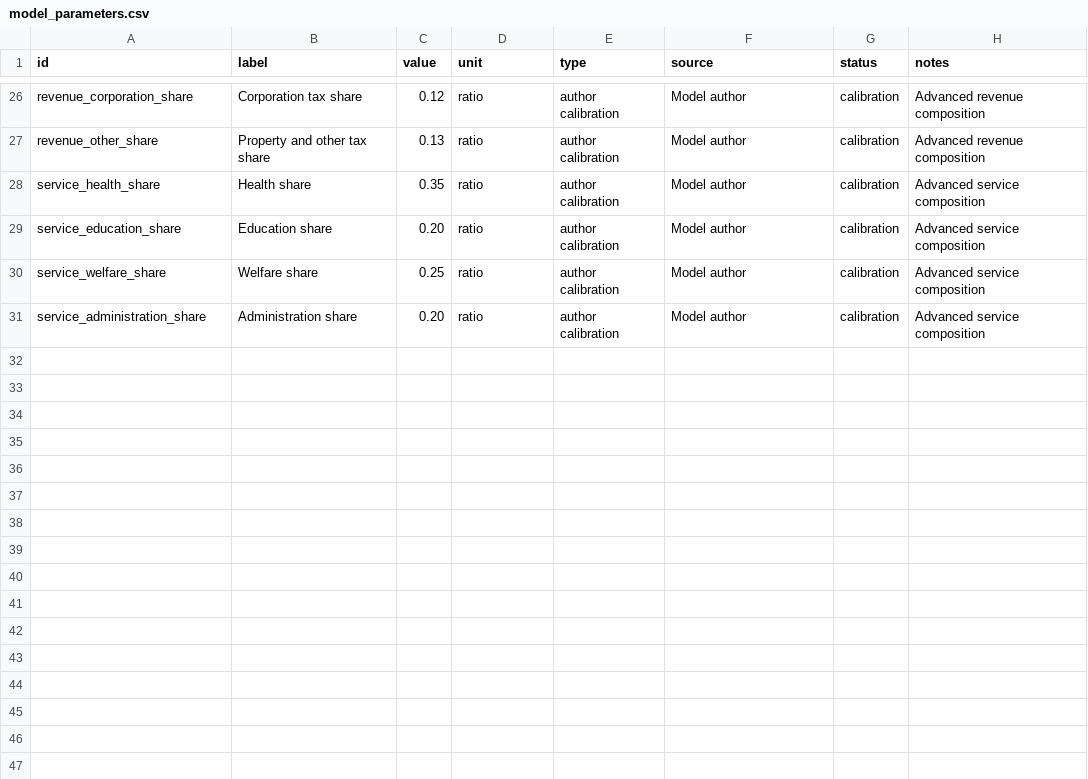
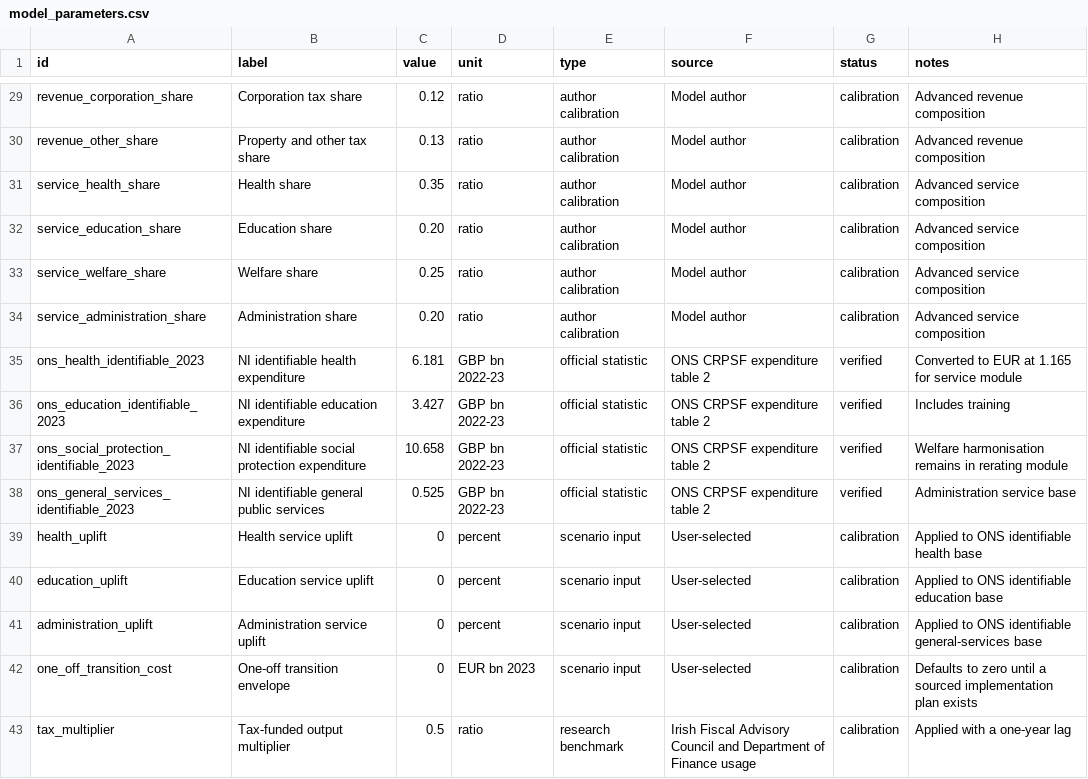
Before and after one commit to skinsella/skinsella.github.io, a CSV file: unity/model_parameters.csv, drawn as a sheet; only a part is shown, gaps mark what is left out; the diff covers the shown part only; the diff names each change by its address in the sheet, - before the commit and + after, or states it on an @@ line.

Commit message:
Strengthen The Price of Unity model evidence and feedback channels
* Strengthen fiscal model evidence and feedback channels

* Strengthen fiscal model evidence and feedback channels

* Strengthen fiscal model evidence and feedback channels

* Strengthen fiscal model evidence and feedback channels

* Strengthen fiscal model evidence and feedback channels

* Strengthen fiscal model evidence and feedback channels

* Strengthen fiscal model evidence and feedback channels

* Add model data and transformation register

```diff
--- a/unity/model_parameters.csv
+++ b/unity/model_parameters.csv
+row 35: ons_health_identifiable_2023 | NI identifiable health expenditure | 6.181 | GBP bn 2022-23 | official statistic | ONS CRPSF expenditure table 2 | verified | Converted to EUR at 1.165 for service module
+row 36: ons_education_identifiable_2023 | NI identifiable education expenditure | 3.427 | GBP bn 2022-23 | official statistic | ONS CRPSF expenditure table 2 | verified | Includes training
+row 37: ons_social_protection_identifiable_2023 | NI identifiable social protection expenditure | 10.658 | GBP bn 2022-23 | official statistic | ONS CRPSF expenditure table 2 | verified | Welfare harmonisation remains in rerating module
+row 38: ons_general_services_identifiable_2023 | NI identifiable general public services | 0.525 | GBP bn 2022-23 | official statistic | ONS CRPSF expenditure table 2 | verified | Administration service base
+row 39: health_uplift | Health service uplift | 0 | percent | scenario input | User-selected | calibration | Applied to ONS identifiable health base
+row 40: education_uplift | Education service uplift | 0 | percent | scenario input | User-selected | calibration | Applied to ONS identifiable education base
+row 41: administration_uplift | Administration service uplift | 0 | percent | scenario input | User-selected | calibration | Applied to ONS identifiable general-services base
+row 42: one_off_transition_cost | One-off transition envelope | 0 | EUR bn 2023 | scenario input | User-selected | calibration | Defaults to zero until a sourced implementation plan exists
+row 43: tax_multiplier | Tax-funded output multiplier | 0.5 | ratio | research benchmark | Irish Fiscal Advisory Council and Department of Finance usage | calibration | Applied with a one-year lag
```
Also changed, not shown: 11 added rows elsewhere in this file, 7 other files.
